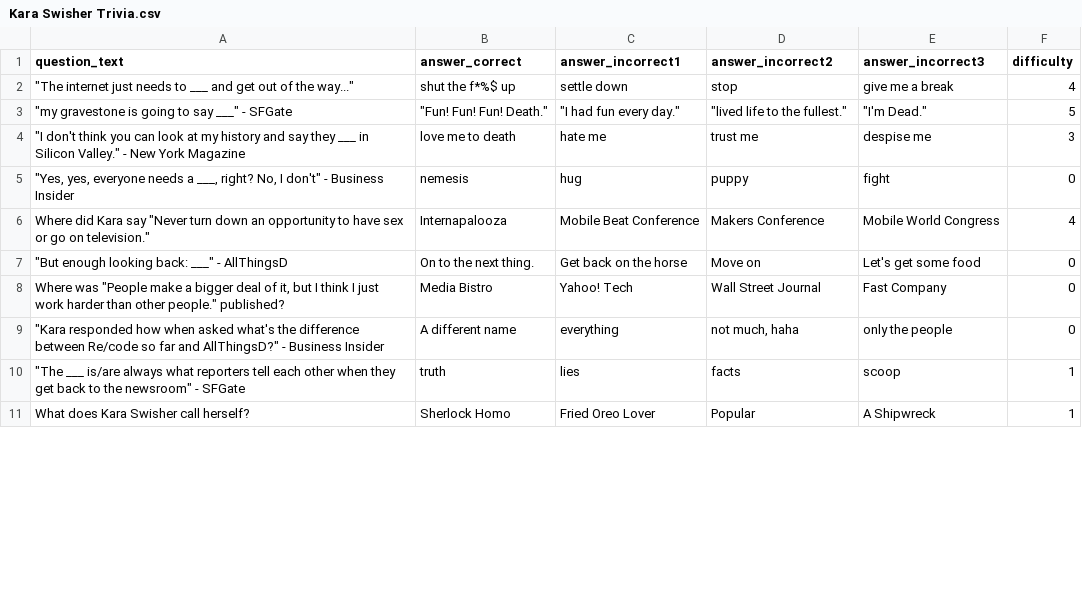
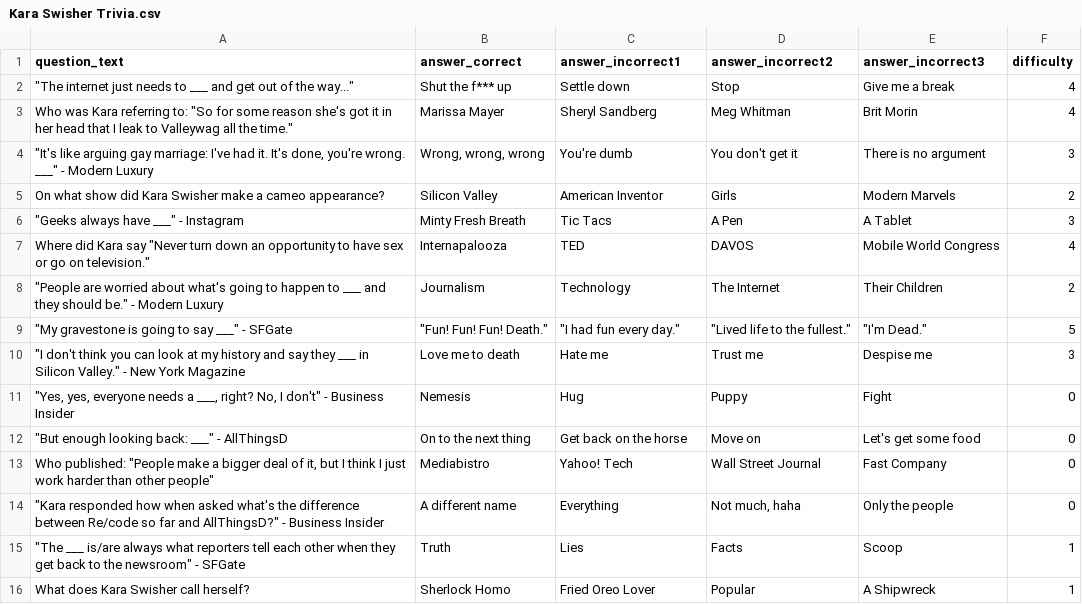
Before and after one commit to olso4051/Math-UnLock, a CSV file: assets/Kara Swisher Trivia.csv, drawn as a sheet; only a part is shown; the diff covers the shown part only.

```diff
--- a/assets/Kara Swisher Trivia.csv
+++ b/assets/Kara Swisher Trivia.csv
@@ -1,11 +1,16 @@
 question_text,answer_correct,answer_incorrect1,answer_incorrect2,answer_incorrect3,difficulty
-"""The internet just needs to ___ and get out of the way...""",shut the f*%$ up,settle down,stop,give me a break,4
-"""my gravestone is going to say ___"" - SFGate","""Fun! Fun! Fun! Death.""","""I had fun every day.""","""lived life to the fullest.""","""I'm Dead.""",5
-"""I don't think you can look at my history and say they ___ in Silicon Valley."" - New York Magazine",love me to death,hate me,trust me,despise me,3
-"""Yes, yes, everyone needs a ___, right? No, I don't"" - Business Insider",nemesis,hug,puppy,fight,0
-"Where did Kara say ""Never turn down an opportunity to have sex or go on television.""",Internapalooza,Mobile Beat Conference,Makers Conference,Mobile World Congress,4
-"""But enough looking back: ___"" - AllThingsD",On to the next thing.,Get back on the horse,Move on,Let's get some food,0
-"Where was ""People make a bigger deal of it, but I think I just work harder than other people."" published?",Media Bistro,Yahoo! Tech,Wall Street Journal,Fast Company,0
-"""Kara responded how when asked what's the difference between Re/code so far and AllThingsD?"" - Business Insider",A different name,everything,"not much, haha",only the people,0
-"""The ___ is/are always what reporters tell each other when they get back to the newsroom"" - SFGate",truth,lies,facts,scoop,1
+"""The internet just needs to ___ and get out of the way...""",Shut the f*** up,Settle down,Stop,Give me a break,4
+"Who was Kara referring to: ""So for some reason she's got it in her head that I leak to Valleywag all the time.""",Marissa Mayer,Sheryl Sandberg,Meg Whitman,Brit Morin,4
+"""It's like arguing gay marriage: I've had it. It's done, you're wrong. ___"" - Modern Luxury","Wrong, wrong, wrong",You're dumb,You don't get it,There is no argument,3
+On what show did Kara Swisher make a cameo appearance?,Silicon Valley,American Inventor,Girls,Modern Marvels,2
+"""Geeks always have ___"" - Instagram",Minty Fresh Breath,Tic Tacs,A Pen,A Tablet,3
+"Where did Kara say ""Never turn down an opportunity to have sex or go on television.""",Internapalooza,TED,DAVOS,Mobile World Congress,4
+"""People are worried about what's going to happen to ___ and they should be."" - Modern Luxury",Journalism,Technology,The Internet,Their Children,2
+"""My gravestone is going to say ___"" - SFGate","""Fun! Fun! Fun! Death.""","""I had fun every day.""","""Lived life to the fullest.""","""I'm Dead.""",5
+"""I don't think you can look at my history and say they ___ in Silicon Valley."" - New York Magazine",Love me to death,Hate me,Trust me,Despise me,3
+"""Yes, yes, everyone needs a ___, right? No, I don't"" - Business Insider",Nemesis,Hug,Puppy,Fight,0
+"""But enough looking back: ___"" - AllThingsD",On to the next thing,Get back on the horse,Move on,Let's get some food,0
+"Who published: ""People make a bigger deal of it, but I think I just work harder than other people""",Mediabistro,Yahoo! Tech,Wall Street Journal,Fast Company,0
+"""Kara responded how when asked what's the difference between Re/code so far and AllThingsD?"" - Business Insider",A different name,Everything,"Not much, haha",Only the people,0
+"""The ___ is/are always what reporters tell each other when they get back to the newsroom"" - SFGate",Truth,Lies,Facts,Scoop,1
 What does Kara Swisher call herself?,Sherlock Homo,Fried Oreo Lover,Popular,A Shipwreck,1
```
Also changed, not shown: 3 added rows, 5 removed rows and 22 edited cells elsewhere in this file, 2 other files.
